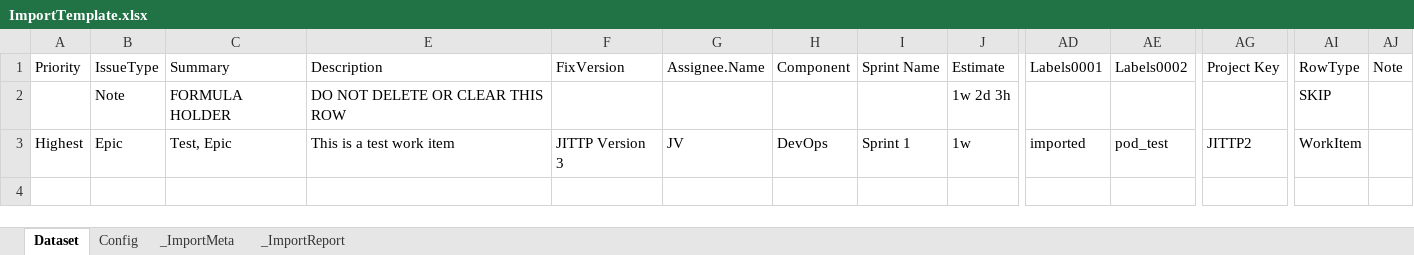
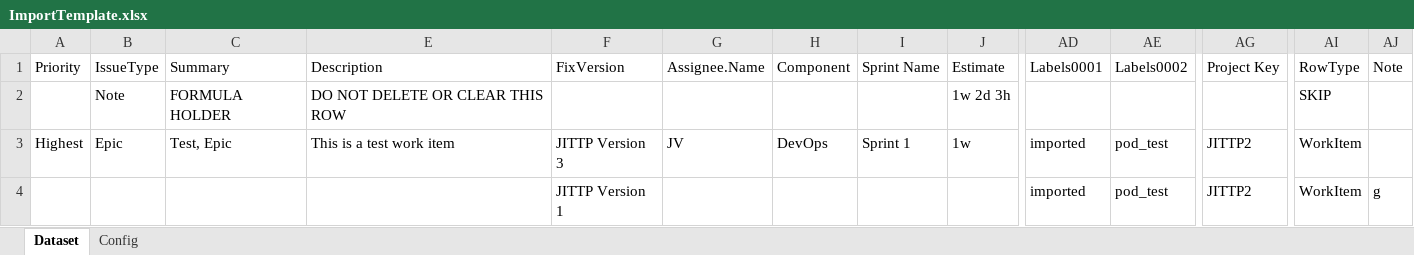
Before and after one commit to DeerHide/jira-toolkit, an Excel workbook: resources/templates/ImportTemplate.xlsx, sheet Dataset, drawn as a sheet; only a part is shown, gaps mark what is left out; values as stored, in another font and other column widths than the file's, no borders; conditional formats and table styles not drawn; rows hold the shown columns only; the diff names each change by its address in the sheet, - before the commit and + after, or states it on an @@ line.

Commit message:
JT-120 Enhance Excel export functionality in `ImportProcessor`
- Added configuration options to control the writing of processing metadata and report tables to Excel.
- Refactored `_write_excel_meta` method to conditionally write metadata and report data based on new settings.
- Updated the Excel import template to reflect changes in processing output.

```diff
--- a/resources/templates/ImportTemplate.xlsx (sheet Dataset)
+++ b/resources/templates/ImportTemplate.xlsx (sheet Dataset)
-sheet tab: _ImportMeta
-sheet tab: _ImportReport
+row 4:  |  |  |  | JITTP Version 1 |  |  |  |  | imported | pod_test | JITTP2 | WorkItem | g
```
Also changed, not shown: 1 other file.
